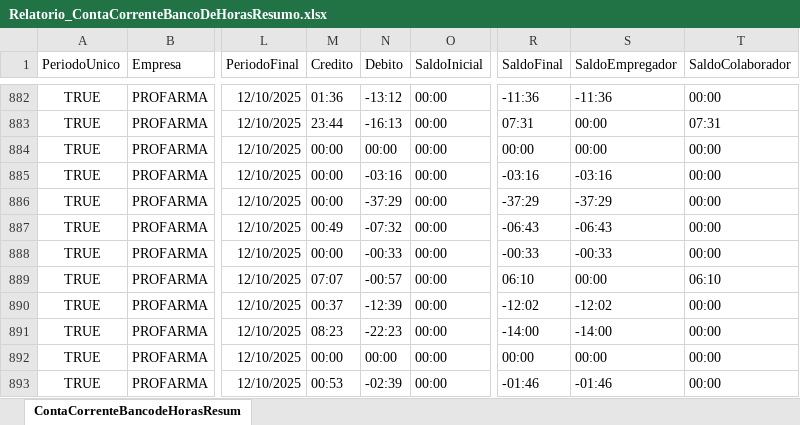
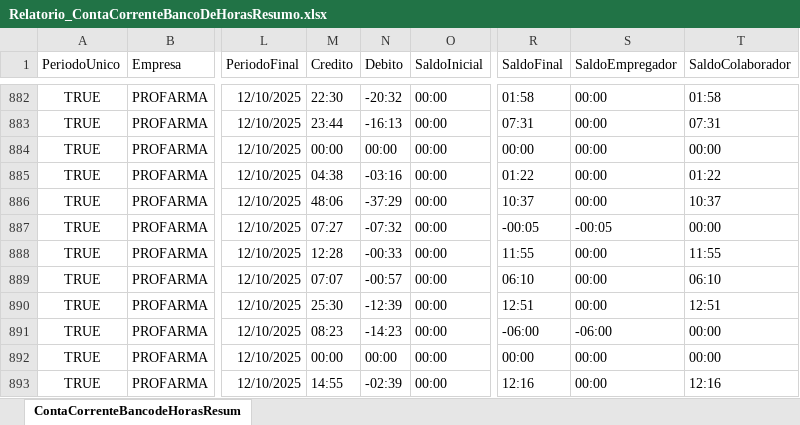
Before and after one commit to oliveirafabio8813-design/meu-dashboard-profarma, an Excel workbook: Relatorio_ContaCorrenteBancoDeHorasResumo.xlsx, sheet ContaCorrenteBancodeHorasResum, drawn as a sheet; only a part is shown, gaps mark what is left out; values as stored, in another font and other column widths than the file's, no borders; table styles not drawn; the diff covers the shown part only; the diff names each change by its address in the sheet, - before the commit and + after, or states it on an @@ line.

```diff
--- a/Relatorio_ContaCorrenteBancoDeHorasResumo.xlsx (sheet ContaCorrenteBancodeHorasResum)
+++ b/Relatorio_ContaCorrenteBancoDeHorasResumo.xlsx (sheet ContaCorrenteBancodeHorasResum)
-M882 (Credito): 01:36
+M882 (Credito): 22:30
-N882 (Debito): -13:12
+N882 (Debito): -20:32
-R882 (SaldoFinal): -11:36
+R882 (SaldoFinal): 01:58
-S882 (SaldoEmpregador): -11:36
+S882 (SaldoEmpregador): 00:00
-T882 (SaldoColaborador): 00:00
+T882 (SaldoColaborador): 01:58
-M885 (Credito): 00:00
+M885 (Credito): 04:38
-R885 (SaldoFinal): -03:16
+R885 (SaldoFinal): 01:22
-S885 (SaldoEmpregador): -03:16
+S885 (SaldoEmpregador): 00:00
-T885 (SaldoColaborador): 00:00
+T885 (SaldoColaborador): 01:22
-M886 (Credito): 00:00
+M886 (Credito): 48:06
-R886 (SaldoFinal): -37:29
+R886 (SaldoFinal): 10:37
-S886 (SaldoEmpregador): -37:29
+S886 (SaldoEmpregador): 00:00
-T886 (SaldoColaborador): 00:00
+T886 (SaldoColaborador): 10:37
-M887 (Credito): 00:49
+M887 (Credito): 07:27
-R887 (SaldoFinal): -06:43
+R887 (SaldoFinal): -00:05
-S887 (SaldoEmpregador): -06:43
+S887 (SaldoEmpregador): -00:05
-M888 (Credito): 00:00
+M888 (Credito): 12:28
-R888 (SaldoFinal): -00:33
+R888 (SaldoFinal): 11:55
-S888 (SaldoEmpregador): -00:33
+S888 (SaldoEmpregador): 00:00
-T888 (SaldoColaborador): 00:00
+T888 (SaldoColaborador): 11:55
-M890 (Credito): 00:37
+M890 (Credito): 25:30
-R890 (SaldoFinal): -12:02
+R890 (SaldoFinal): 12:51
-S890 (SaldoEmpregador): -12:02
+S890 (SaldoEmpregador): 00:00
-T890 (SaldoColaborador): 00:00
+T890 (SaldoColaborador): 12:51
-N891 (Debito): -22:23
+N891 (Debito): -14:23
-R891 (SaldoFinal): -14:00
+R891 (SaldoFinal): -06:00
-S891 (SaldoEmpregador): -14:00
+S891 (SaldoEmpregador): -06:00
-M893 (Credito): 00:53
+M893 (Credito): 14:55
-R893 (SaldoFinal): -01:46
+R893 (SaldoFinal): 12:16
-S893 (SaldoEmpregador): -01:46
+S893 (SaldoEmpregador): 00:00
-T893 (SaldoColaborador): 00:00
+T893 (SaldoColaborador): 12:16
```
Also changed, not shown: 4 added rows, 3 removed rows and 1618 edited cells elsewhere in this sheet, Relatorio_OcorrenciasNoPonto.xlsx.
